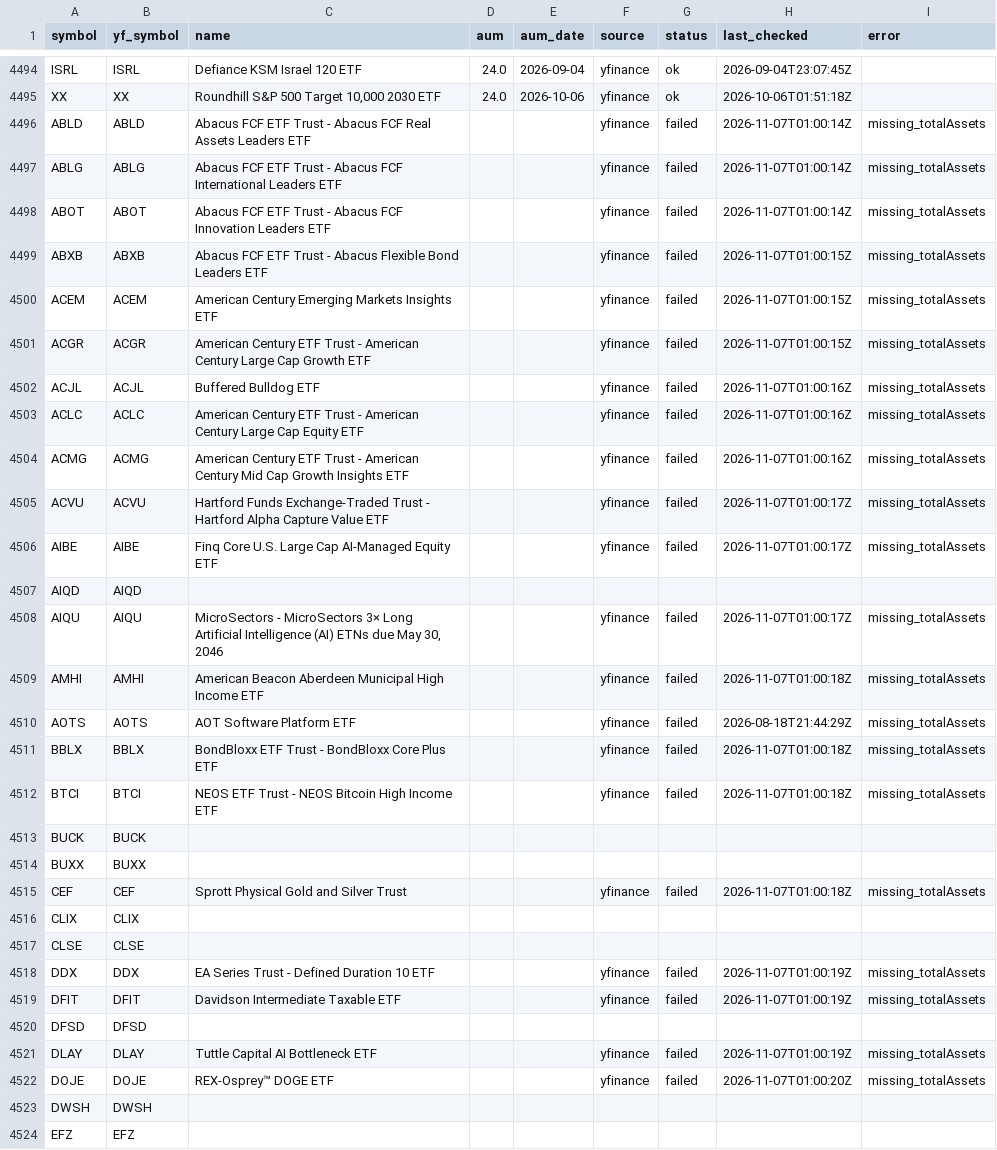
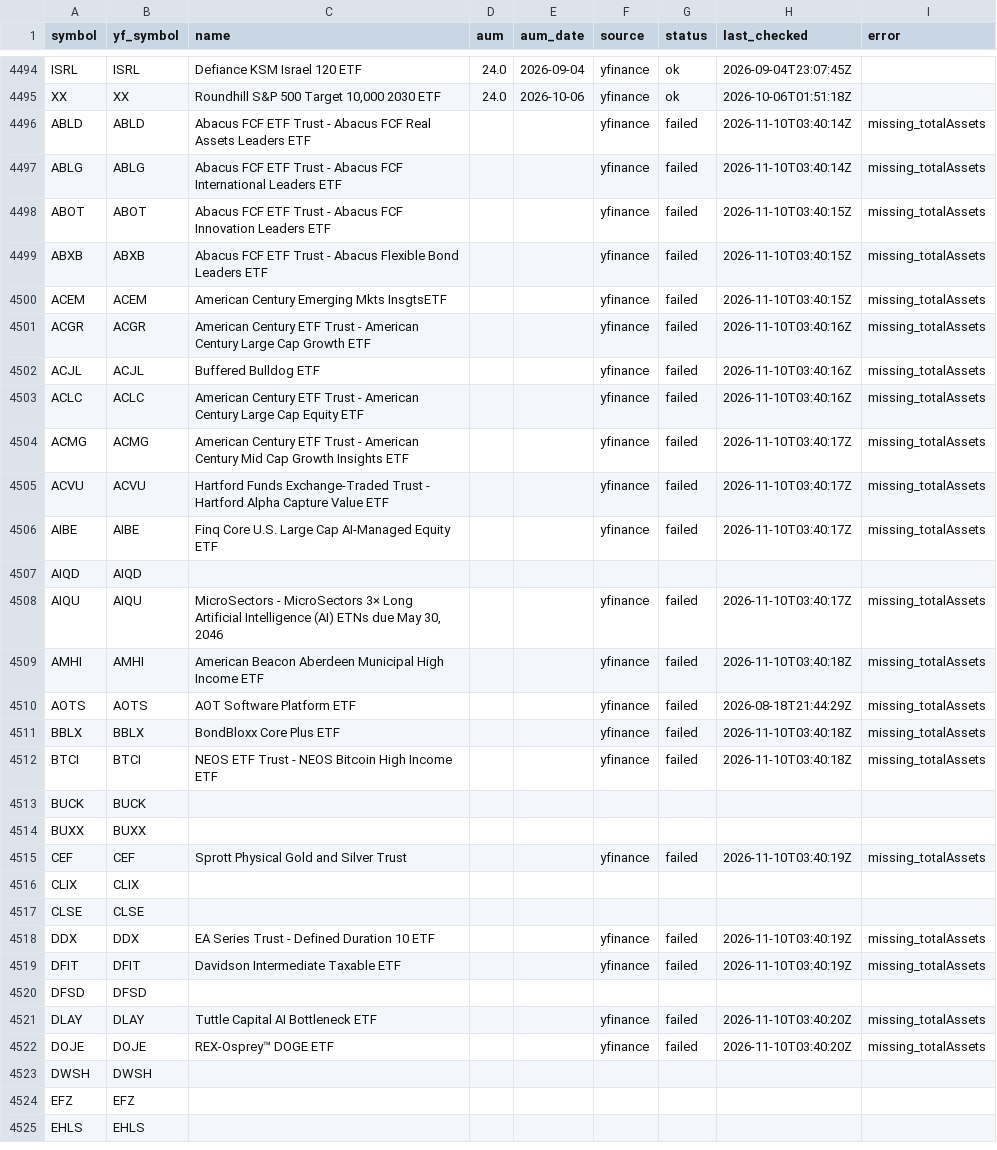
Before and after one commit to goodyyj617/trend-energy-etf-scanner, a CSV file: config/aum.csv, drawn as a sheet; only a part is shown, gaps mark what is left out; the shorter side is filled out with more unchanged rows; the diff covers the shown part only.

```diff
--- a/config/aum.csv
+++ b/config/aum.csv
@@ -4495,29 +4495,29 @@ ISRL,ISRL,Defiance KSM Israel 120 ETF,24.0,2026-09-04,yfinance,ok,2026-09-04T23:
 XX,XX,"Roundhill S&P 500 Target 10,000 2030 ETF",24.0,2026-10-06,yfinance,ok,2026-10-06T01:51:18Z,
-ABLD,ABLD,Abacus FCF ETF Trust - Abacus FCF Real Assets Leaders ETF,,,yfinance,failed,2026-11-07T01:00:14Z,missing_totalAssets
-ABLG,ABLG,Abacus FCF ETF Trust - Abacus FCF International Leaders ETF,,,yfinance,failed,2026-11-07T01:00:14Z,missing_totalAssets
-ABOT,ABOT,Abacus FCF ETF Trust - Abacus FCF Innovation Leaders ETF,,,yfinance,failed,2026-11-07T01:00:14Z,missing_totalAssets
-ABXB,ABXB,Abacus FCF ETF Trust - Abacus Flexible Bond Leaders ETF,,,yfinance,failed,2026-11-07T01:00:15Z,missing_totalAssets
-ACEM,ACEM,American Century Emerging Markets Insights ETF,,,yfinance,failed,2026-11-07T01:00:15Z,missing_totalAssets
-ACGR,ACGR,American Century ETF Trust - American Century Large Cap Growth ETF,,,yfinance,failed,2026-11-07T01:00:15Z,missing_totalAssets
-ACJL,ACJL,Buffered Bulldog ETF,,,yfinance,failed,2026-11-07T01:00:16Z,missing_totalAssets
-ACLC,ACLC,American Century ETF Trust - American Century Large Cap Equity ETF,,,yfinance,failed,2026-11-07T01:00:16Z,missing_totalAssets
-ACMG,ACMG,American Century ETF Trust - American Century Mid Cap Growth Insights ETF,,,yfinance,failed,2026-11-07T01:00:16Z,missing_totalAssets
-ACVU,ACVU,Hartford Funds Exchange-Traded Trust - Hartford Alpha Capture Value ETF,,,yfinance,failed,2026-11-07T01:00:17Z,missing_totalAssets
-AIBE,AIBE,Finq Core U.S. Large Cap AI-Managed Equity ETF,,,yfinance,failed,2026-11-07T01:00:17Z,missing_totalAssets
+ABLD,ABLD,Abacus FCF ETF Trust - Abacus FCF Real Assets Leaders ETF,,,yfinance,failed,2026-11-10T03:40:14Z,missing_totalAssets
+ABLG,ABLG,Abacus FCF ETF Trust - Abacus FCF International Leaders ETF,,,yfinance,failed,2026-11-10T03:40:14Z,missing_totalAssets
+ABOT,ABOT,Abacus FCF ETF Trust - Abacus FCF Innovation Leaders ETF,,,yfinance,failed,2026-11-10T03:40:15Z,missing_totalAssets
+ABXB,ABXB,Abacus FCF ETF Trust - Abacus Flexible Bond Leaders ETF,,,yfinance,failed,2026-11-10T03:40:15Z,missing_totalAssets
+ACEM,ACEM,American Century Emerging Mkts InsgtsETF,,,yfinance,failed,2026-11-10T03:40:15Z,missing_totalAssets
+ACGR,ACGR,American Century ETF Trust - American Century Large Cap Growth ETF,,,yfinance,failed,2026-11-10T03:40:16Z,missing_totalAssets
+ACJL,ACJL,Buffered Bulldog ETF,,,yfinance,failed,2026-11-10T03:40:16Z,missing_totalAssets
+ACLC,ACLC,American Century ETF Trust - American Century Large Cap Equity ETF,,,yfinance,failed,2026-11-10T03:40:16Z,missing_totalAssets
+ACMG,ACMG,American Century ETF Trust - American Century Mid Cap Growth Insights ETF,,,yfinance,failed,2026-11-10T03:40:17Z,missing_totalAssets
+ACVU,ACVU,Hartford Funds Exchange-Traded Trust - Hartford Alpha Capture Value ETF,,,yfinance,failed,2026-11-10T03:40:17Z,missing_totalAssets
+AIBE,AIBE,Finq Core U.S. Large Cap AI-Managed Equity ETF,,,yfinance,failed,2026-11-10T03:40:17Z,missing_totalAssets
 AIQD,AIQD,,,,,,,
-AIQU,AIQU,"MicroSectors - MicroSectors 3× Long Artificial Intelligence (AI) ETNs due May 30, 2046",,,yfinance,failed,2026-11-07T01:00:17Z,missing_totalAssets
-AMHI,AMHI,American Beacon Aberdeen Municipal High Income ETF,,,yfinance,failed,2026-11-07T01:00:18Z,missing_totalAssets
+AIQU,AIQU,"MicroSectors - MicroSectors 3× Long Artificial Intelligence (AI) ETNs due May 30, 2046",,,yfinance,failed,2026-11-10T03:40:17Z,missing_totalAssets
+AMHI,AMHI,American Beacon Aberdeen Municipal High Income ETF,,,yfinance,failed,2026-11-10T03:40:18Z,missing_totalAssets
 AOTS,AOTS,AOT Software Platform ETF,,,yfinance,failed,2026-08-18T21:44:29Z,missing_totalAssets
-BBLX,BBLX,BondBloxx ETF Trust - BondBloxx Core Plus ETF,,,yfinance,failed,2026-11-07T01:00:18Z,missing_totalAssets
-BTCI,BTCI,NEOS ETF Trust - NEOS Bitcoin High Income ETF,,,yfinance,failed,2026-11-07T01:00:18Z,missing_totalAssets
+BBLX,BBLX,BondBloxx Core Plus ETF,,,yfinance,failed,2026-11-10T03:40:18Z,missing_totalAssets
+BTCI,BTCI,NEOS ETF Trust - NEOS Bitcoin High Income ETF,,,yfinance,failed,2026-11-10T03:40:18Z,missing_totalAssets
 BUCK,BUCK,,,,,,,
 BUXX,BUXX,,,,,,,
-CEF,CEF,Sprott Physical Gold and Silver Trust,,,yfinance,failed,2026-11-07T01:00:18Z,missing_totalAssets
+CEF,CEF,Sprott Physical Gold and Silver Trust,,,yfinance,failed,2026-11-10T03:40:19Z,missing_totalAssets
 CLIX,CLIX,,,,,,,
 CLSE,CLSE,,,,,,,
-DDX,DDX,EA Series Trust - Defined Duration 10 ETF,,,yfinance,failed,2026-11-07T01:00:19Z,missing_totalAssets
-DFIT,DFIT,Davidson Intermediate Taxable ETF,,,yfinance,failed,2026-11-07T01:00:19Z,missing_totalAssets
+DDX,DDX,EA Series Trust - Defined Duration 10 ETF,,,yfinance,failed,2026-11-10T03:40:19Z,missing_totalAssets
+DFIT,DFIT,Davidson Intermediate Taxable ETF,,,yfinance,failed,2026-11-10T03:40:19Z,missing_totalAssets
 DFSD,DFSD,,,,,,,
-DLAY,DLAY,Tuttle Capital AI Bottleneck ETF,,,yfinance,failed,2026-11-07T01:00:19Z,missing_totalAssets
-DOJE,DOJE,REX-Osprey™ DOGE ETF,,,yfinance,failed,2026-11-07T01:00:20Z,missing_totalAssets
+DLAY,DLAY,Tuttle Capital AI Bottleneck ETF,,,yfinance,failed,2026-11-10T03:40:20Z,missing_totalAssets
+DOJE,DOJE,REX-Osprey™ DOGE ETF,,,yfinance,failed,2026-11-10T03:40:20Z,missing_totalAssets
 DWSH,DWSH,,,,,,,
```
Also changed, not shown: 7 added rows and 52 edited cells elsewhere in this file, docs/data/latest.csv, docs/data/universe_current.csv, 2 other files.
